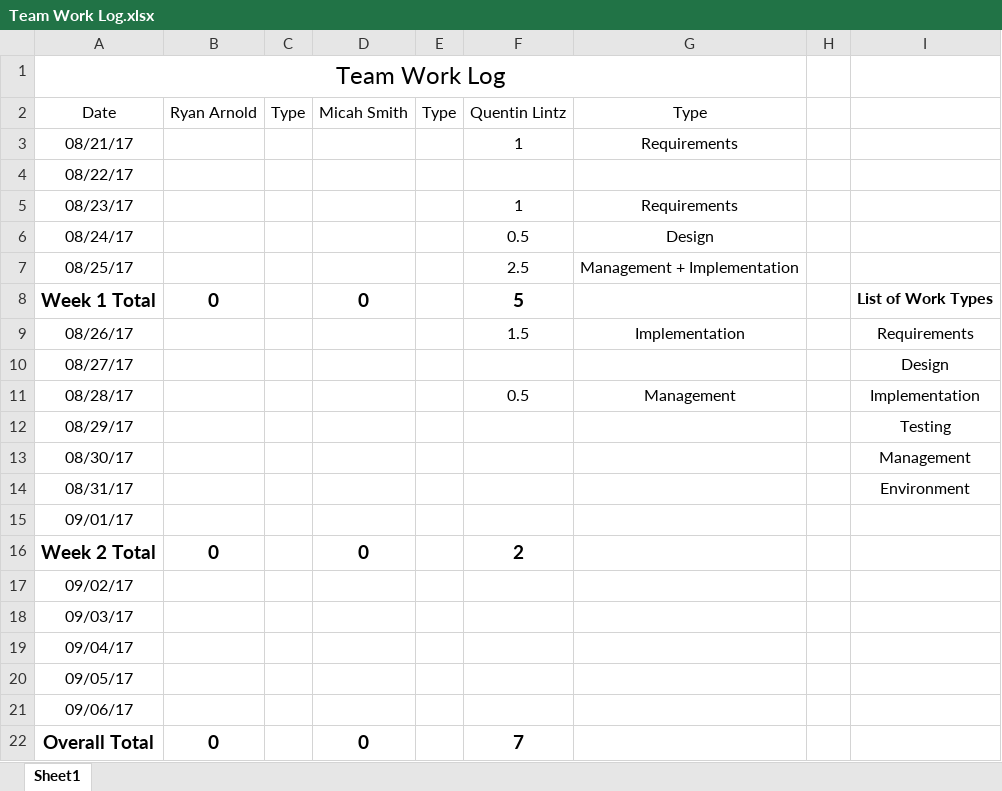
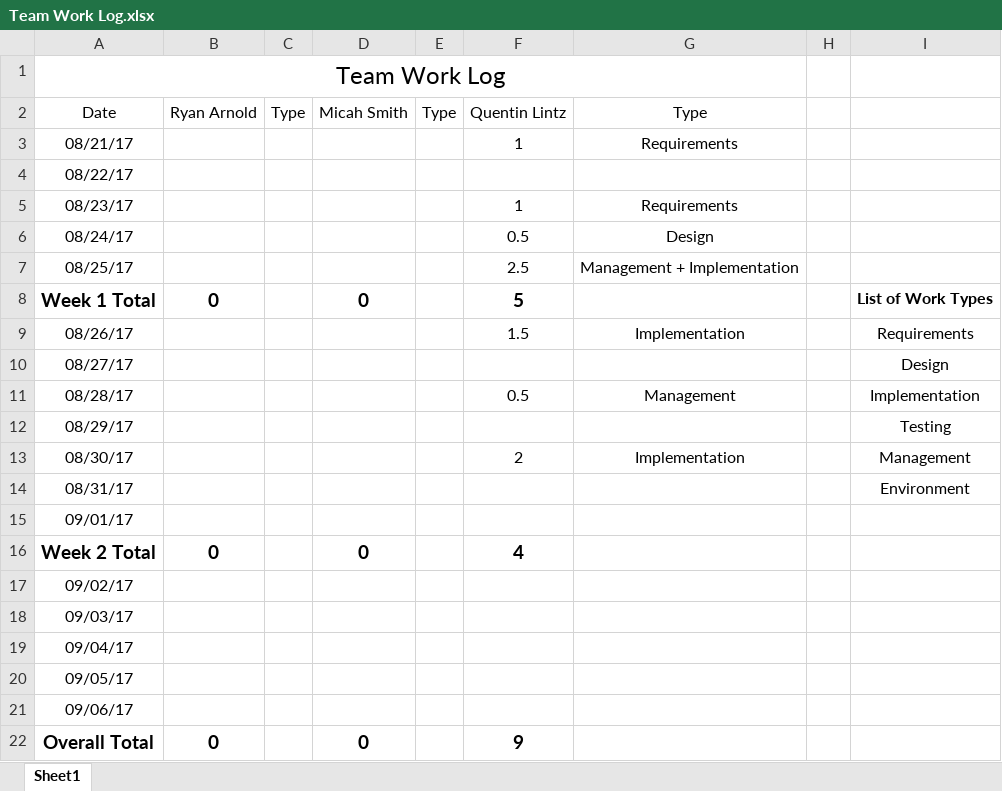
Before and after one commit to Olovan/TournamentMeetingGenerator, an Excel workbook: Team Work Log.xlsx, sheet Sheet1, drawn as a sheet; values as stored, in another font and other column widths than the file's, no borders; the diff names each change by its address in the sheet, - before the commit and + after, or states it on an @@ line.

```diff
--- a/Team Work Log.xlsx (sheet Sheet1)
+++ b/Team Work Log.xlsx (sheet Sheet1)
-F13: (empty)
+F13: 2
-G13: (empty)
+G13: Implementation
-F16: 2
+F16: 4
-F22: 7
+F22: 9
```
Also changed, not shown: 7 other files.
